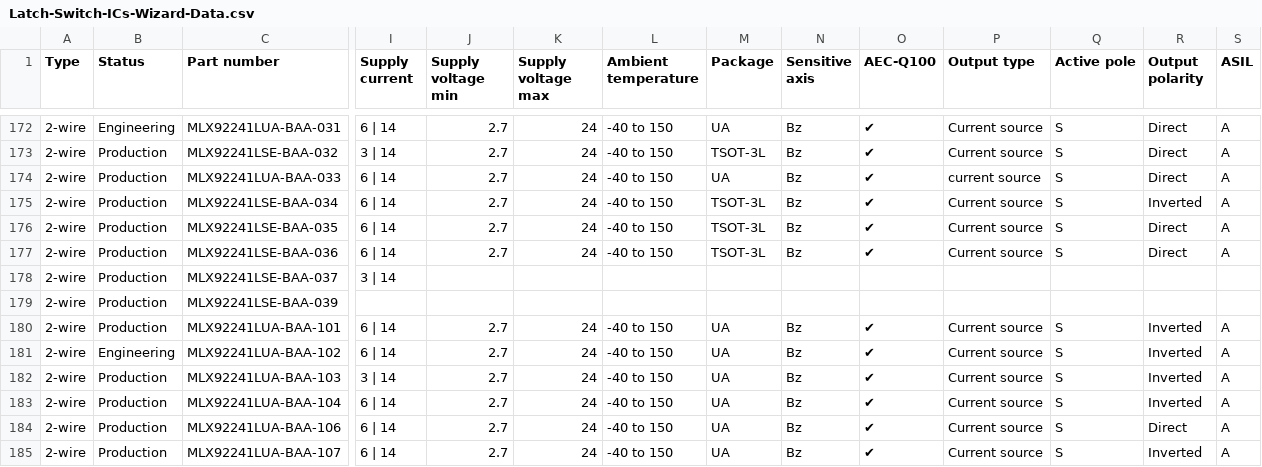
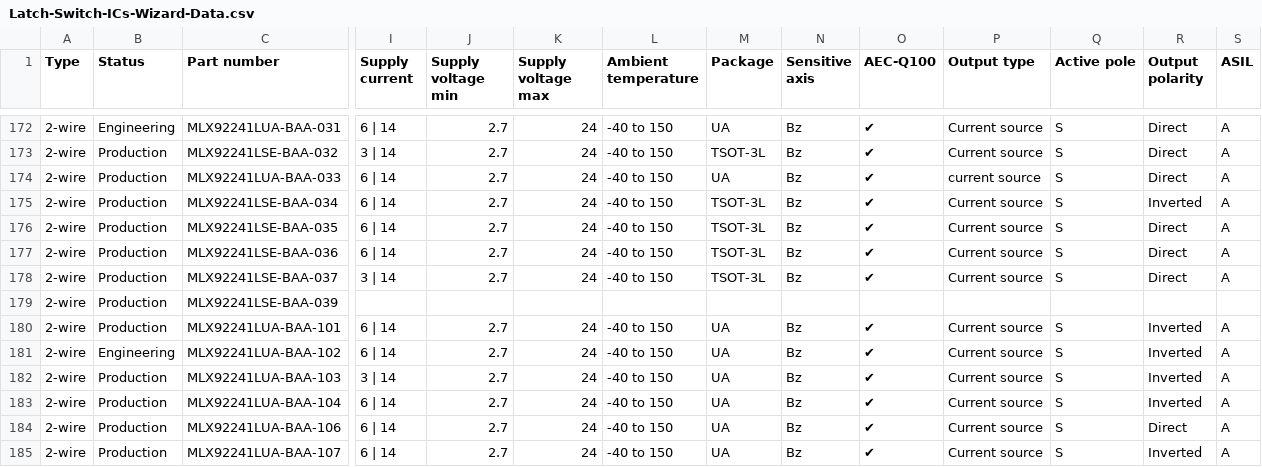
Before and after one commit to MelexisBC/Wizard--Latch-Switch-ICs-Data, a CSV file: Latch-Switch-ICs-Wizard-Data.csv, drawn as a sheet; only a part is shown, gaps mark what is left out; the diff names each change by its address in the sheet, - before the commit and + after, or states it on an @@ line.

Commit message:
Wizard - Latch and switch ICs - Google sheet updated

```diff
--- a/Latch-Switch-ICs-Wizard-Data.csv
+++ b/Latch-Switch-ICs-Wizard-Data.csv
-J178 (Supply voltage min): (empty)
+J178 (Supply voltage min): 2.7
-K178 (Supply voltage max): (empty)
+K178 (Supply voltage max): 24
-L178 (Ambient temperature): (empty)
+L178 (Ambient temperature): -40 to 150
-M178 (Package): (empty)
+M178 (Package): TSOT-3L
-N178 (Sensitive axis): (empty)
+N178 (Sensitive axis): Bz
-O178 (AEC-Q100): (empty)
+O178 (AEC-Q100): ✔
-P178 (Output type): (empty)
+P178 (Output type): Current source
-Q178 (Active pole): (empty)
+Q178 (Active pole): S
-R178 (Output polarity): (empty)
+R178 (Output polarity): Direct
-S178 (ASIL): (empty)
+S178 (ASIL): A
```
